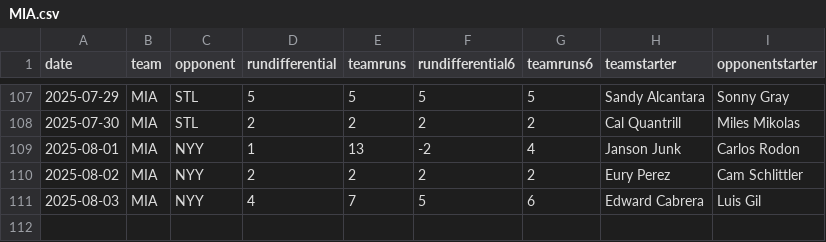
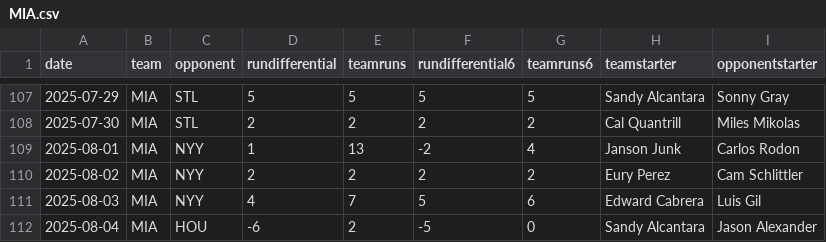
Before and after one commit to fantasy-toolz/mlb-predictions, a CSV file: data/2025/teams/MIA.csv, drawn as a sheet; only a part is shown, gaps mark what is left out; the diff names each change by its address in the sheet, - before the commit and + after, or states it on an @@ line.

```diff
--- a/data/2025/teams/MIA.csv
+++ b/data/2025/teams/MIA.csv
+row 112: 2025-08-04 | MIA | HOU | -6 | 2 | -5 | 0 | Sandy Alcantara | Jason Alexander
```
Also changed, not shown: data/2025/teams/ATL.csv, data/2025/teams/BAL.csv, 26 other files.
